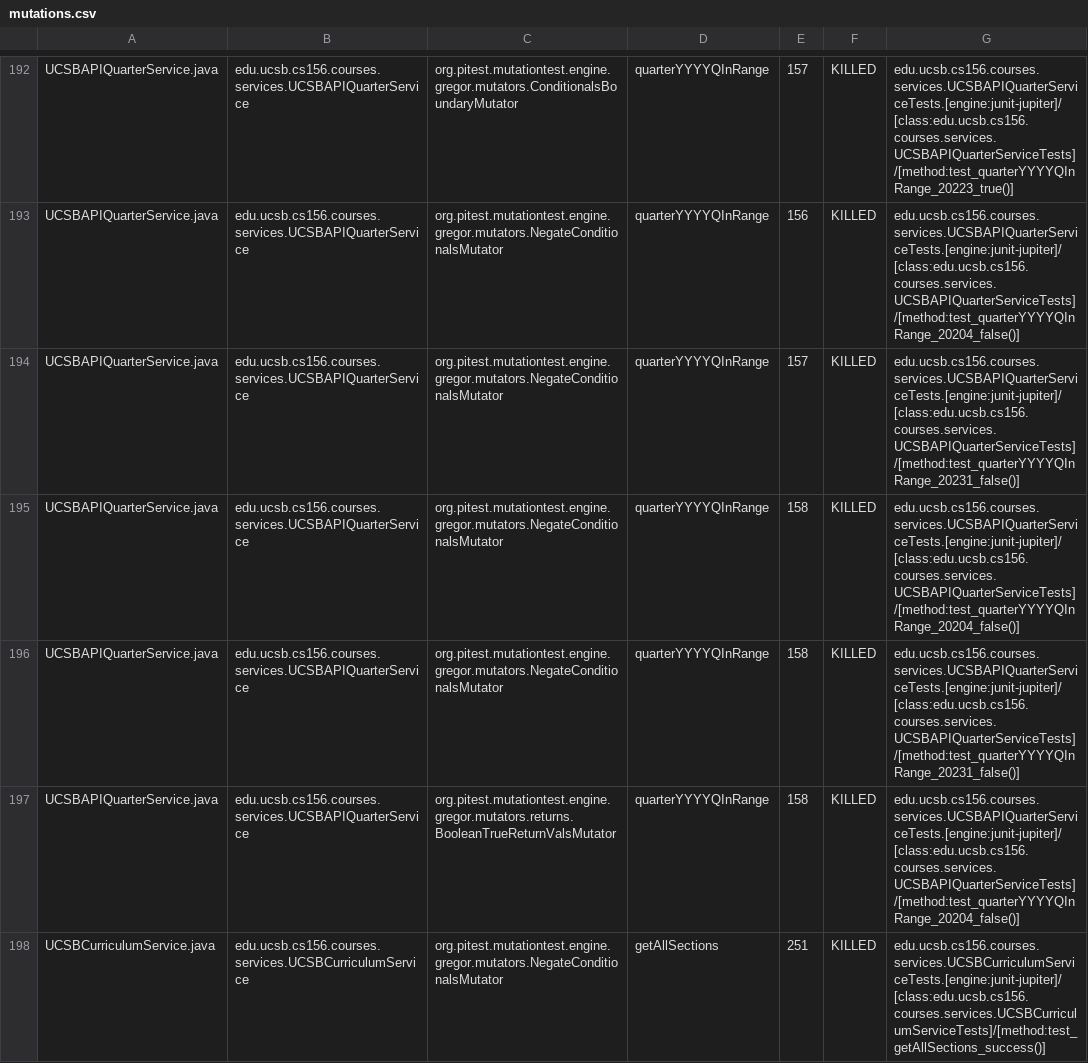
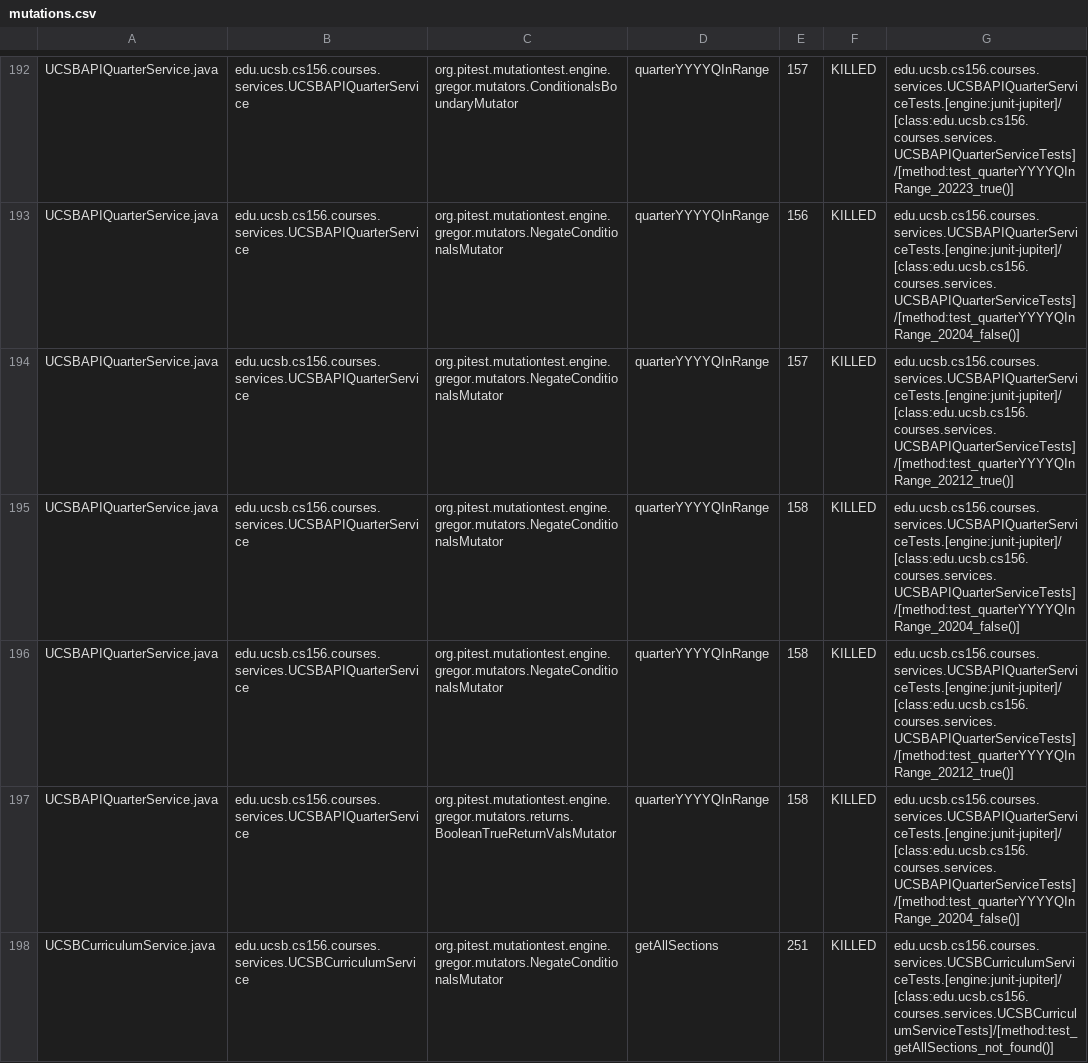
Before and after one commit to ucsb-cs156-f25/proj-courses-f25-01, a CSV file: prs/42/pitest/mutations.csv, drawn as a sheet; only a part is shown, gaps mark what is left out; the diff covers the shown part only.

Commit message:
Deploying to gh-pages from @ ucsb-cs156-f25/proj-courses-f25-01@2f9e268eada9a6ad6a3dc5dd271efe4818a31982 🚀

```diff
--- a/prs/42/pitest/mutations.csv
+++ b/prs/42/pitest/mutations.csv
@@ -193,6 +193,6 @@ UCSBAPIQuarterService.java,edu.ucsb.cs156.courses.services.UCSBAPIQuarterService
 UCSBAPIQuarterService.java,edu.ucsb.cs156.courses.services.UCSBAPIQuarterService,org.pitest.mutationtest.engine.gregor.mutators.NegateConditionalsMutator,quarterYYYYQInRange,156,KILLED,edu.ucsb.cs156.courses.services.UCSBAPIQuarterServiceTests.[engine:junit-jupiter]/[class:edu.ucsb.cs156.courses.services.UCSBAPIQuarterServiceTests]/[method:test_quarterYYYYQInRange_20204_false()]
-UCSBAPIQuarterService.java,edu.ucsb.cs156.courses.services.UCSBAPIQuarterService,org.pitest.mutationtest.engine.gregor.mutators.NegateConditionalsMutator,quarterYYYYQInRange,157,KILLED,edu.ucsb.cs156.courses.services.UCSBAPIQuarterServiceTests.[engine:junit-jupiter]/[class:edu.ucsb.cs156.courses.services.UCSBAPIQuarterServiceTests]/[method:test_quarterYYYYQInRange_20231_false()]
+UCSBAPIQuarterService.java,edu.ucsb.cs156.courses.services.UCSBAPIQuarterService,org.pitest.mutationtest.engine.gregor.mutators.NegateConditionalsMutator,quarterYYYYQInRange,157,KILLED,edu.ucsb.cs156.courses.services.UCSBAPIQuarterServiceTests.[engine:junit-jupiter]/[class:edu.ucsb.cs156.courses.services.UCSBAPIQuarterServiceTests]/[method:test_quarterYYYYQInRange_20212_true()]
 UCSBAPIQuarterService.java,edu.ucsb.cs156.courses.services.UCSBAPIQuarterService,org.pitest.mutationtest.engine.gregor.mutators.NegateConditionalsMutator,quarterYYYYQInRange,158,KILLED,edu.ucsb.cs156.courses.services.UCSBAPIQuarterServiceTests.[engine:junit-jupiter]/[class:edu.ucsb.cs156.courses.services.UCSBAPIQuarterServiceTests]/[method:test_quarterYYYYQInRange_20204_false()]
-UCSBAPIQuarterService.java,edu.ucsb.cs156.courses.services.UCSBAPIQuarterService,org.pitest.mutationtest.engine.gregor.mutators.NegateConditionalsMutator,quarterYYYYQInRange,158,KILLED,edu.ucsb.cs156.courses.services.UCSBAPIQuarterServiceTests.[engine:junit-jupiter]/[class:edu.ucsb.cs156.courses.services.UCSBAPIQuarterServiceTests]/[method:test_quarterYYYYQInRange_20231_false()]
+UCSBAPIQuarterService.java,edu.ucsb.cs156.courses.services.UCSBAPIQuarterService,org.pitest.mutationtest.engine.gregor.mutators.NegateConditionalsMutator,quarterYYYYQInRange,158,KILLED,edu.ucsb.cs156.courses.services.UCSBAPIQuarterServiceTests.[engine:junit-jupiter]/[class:edu.ucsb.cs156.courses.services.UCSBAPIQuarterServiceTests]/[method:test_quarterYYYYQInRange_20212_true()]
 UCSBAPIQuarterService.java,edu.ucsb.cs156.courses.services.UCSBAPIQuarterService,org.pitest.mutationtest.engine.gregor.mutators.returns.BooleanTrueReturnValsMutator,quarterYYYYQInRange,158,KILLED,edu.ucsb.cs156.courses.services.UCSBAPIQuarterServiceTests.[engine:junit-jupiter]/[class:edu.ucsb.cs156.courses.services.UCSBAPIQuarterServiceTests]/[method:test_quarterYYYYQInRange_20204_false()]
-UCSBCurriculumService.java,edu.ucsb.cs156.courses.services.UCSBCurriculumService,org.pitest.mutationtest.engine.gregor.mutators.NegateConditionalsMutator,getAllSections,251,KILLED,edu.ucsb.cs156.courses.services.UCSBCurriculumServiceTests.[engine:junit-jupiter]/[class:edu.ucsb.cs156.courses.services.UCSBCurriculumServiceTests]/[method:test_getAllSections_success()]
+UCSBCurriculumService.java,edu.ucsb.cs156.courses.services.UCSBCurriculumService,org.pitest.mutationtest.engine.gregor.mutators.NegateConditionalsMutator,getAllSections,251,KILLED,edu.ucsb.cs156.courses.services.UCSBCurriculumServiceTests.[engine:junit-jupiter]/[class:edu.ucsb.cs156.courses.services.UCSBCurriculumServiceTests]/[method:test_getAllSections_not_found()]
```
Also changed, not shown: 53 edited cells elsewhere in this file, 52 other files.
